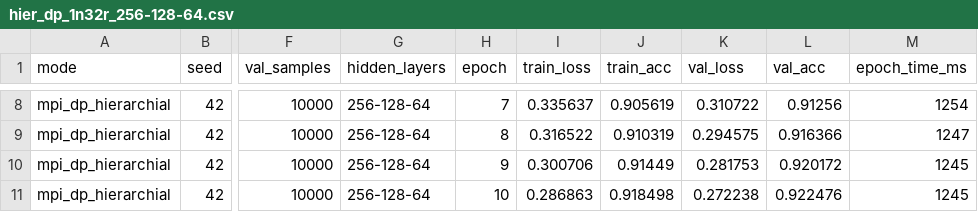
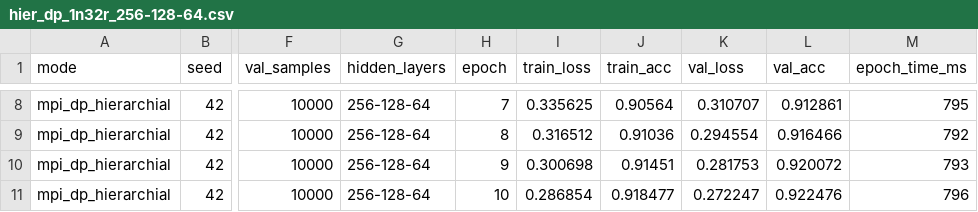
Before and after one commit to KilroyHere/nn-training, a CSV file: results/scaling/hier_dp_1n32r_256-128-64.csv, drawn as a sheet; only a part is shown, gaps mark what is left out; the diff covers the shown part only; the diff names each change by its address in the sheet, - before the commit and + after, or states it on an @@ line.

Commit message:
Remove summarize_scaling.py script and update scaling results for various configurations. Adjusted epoch times and performance metrics across multiple CSV and log files for flat and hierarchical data-parallel training. Enhanced training data consistency and improved clarity in results.

```diff
--- a/results/scaling/hier_dp_1n32r_256-128-64.csv
+++ b/results/scaling/hier_dp_1n32r_256-128-64.csv
-I8 (train_loss): 0.335637
+I8 (train_loss): 0.335625
-J8 (train_acc): 0.905619
+J8 (train_acc): 0.90564
-K8 (val_loss): 0.310722
+K8 (val_loss): 0.310707
-L8 (val_acc): 0.91256
+L8 (val_acc): 0.912861
-M8 (epoch_time_ms): 1254
+M8 (epoch_time_ms): 795
-I9 (train_loss): 0.316522
+I9 (train_loss): 0.316512
-J9 (train_acc): 0.910319
+J9 (train_acc): 0.91036
-K9 (val_loss): 0.294575
+K9 (val_loss): 0.294554
-L9 (val_acc): 0.916366
+L9 (val_acc): 0.916466
-M9 (epoch_time_ms): 1247
+M9 (epoch_time_ms): 792
-I10 (train_loss): 0.300706
+I10 (train_loss): 0.300698
-J10 (train_acc): 0.91449
+J10 (train_acc): 0.91451
-L10 (val_acc): 0.920172
+L10 (val_acc): 0.920072
-M10 (epoch_time_ms): 1245
+M10 (epoch_time_ms): 793
-I11 (train_loss): 0.286863
+I11 (train_loss): 0.286854
-J11 (train_acc): 0.918498
+J11 (train_acc): 0.918477
-K11 (val_loss): 0.272238
+K11 (val_loss): 0.272247
-M11 (epoch_time_ms): 1245
+M11 (epoch_time_ms): 796
```
Also changed, not shown: 28 edited cells elsewhere in this file, results/scaling/hier_dp_1n4r_256-128-64.csv, results/scaling/hier_dp_2n64r_256-128-64.csv, 45 other files.
